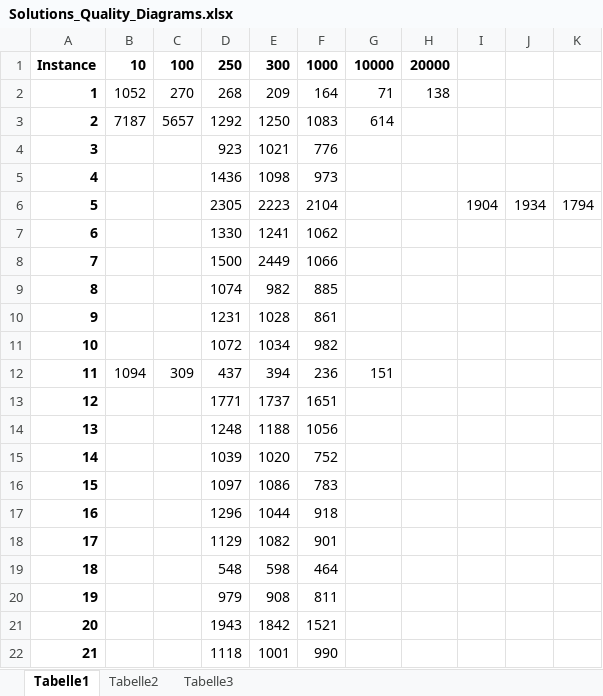
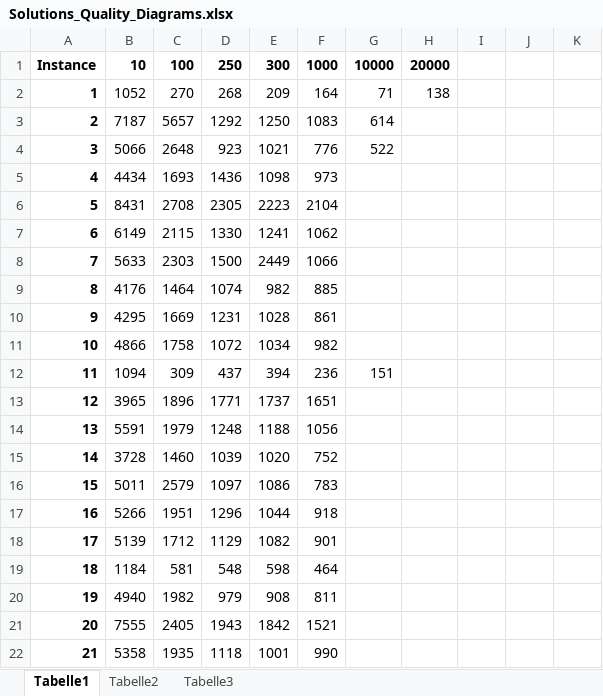
Before and after one commit to akhmadkresna/timetablinghft, an Excel workbook: TimeTabling/doc/Solutions_Quality_Diagrams.xlsx, sheet Tabelle1, drawn as a sheet; values as stored, in another font and other column widths than the file's, no borders; charts and pictures not drawn; the diff names each change by its address in the sheet, - before the commit and + after, or states it on an @@ line.

Commit message:
-Scientific Paper with part of Alex (Recombination / Mutation) -New diagrams of quality of algorithm

```diff
--- a/TimeTabling/doc/Solutions_Quality_Diagrams.xlsx (sheet Tabelle1)
+++ b/TimeTabling/doc/Solutions_Quality_Diagrams.xlsx (sheet Tabelle1)
-B4: (empty)
+B4: 5066
-C4: (empty)
+C4: 2648
-G4: (empty)
+G4: 522
-B5: (empty)
+B5: 4434
-C5: (empty)
+C5: 1693
-B6: (empty)
+B6: 8431
-C6: (empty)
+C6: 2708
-I6: 1904
+I6: (empty)
-J6: 1934
+J6: (empty)
-K6: 1794
+K6: (empty)
-B7: (empty)
+B7: 6149
-C7: (empty)
+C7: 2115
-B8: (empty)
+B8: 5633
-C8: (empty)
+C8: 2303
-B9: (empty)
+B9: 4176
-C9: (empty)
+C9: 1464
-B10: (empty)
+B10: 4295
-C10: (empty)
+C10: 1669
-B11: (empty)
+B11: 4866
-C11: (empty)
+C11: 1758
-B13: (empty)
+B13: 3965
-C13: (empty)
+C13: 1896
-B14: (empty)
+B14: 5591
-C14: (empty)
+C14: 1979
-B15: (empty)
+B15: 3728
-C15: (empty)
+C15: 1460
-B16: (empty)
+B16: 5011
-C16: (empty)
+C16: 2579
-B17: (empty)
+B17: 5266
-C17: (empty)
+C17: 1951
-B18: (empty)
+B18: 5139
-C18: (empty)
+C18: 1712
-B19: (empty)
+B19: 1184
-C19: (empty)
+C19: 581
-B20: (empty)
+B20: 4940
-C20: (empty)
+C20: 1982
-B21: (empty)
+B21: 7555
-C21: (empty)
+C21: 2405
-B22: (empty)
+B22: 5358
-C22: (empty)
+C22: 1935
```
Also changed, not shown: charts or pictures, 1 other file.
